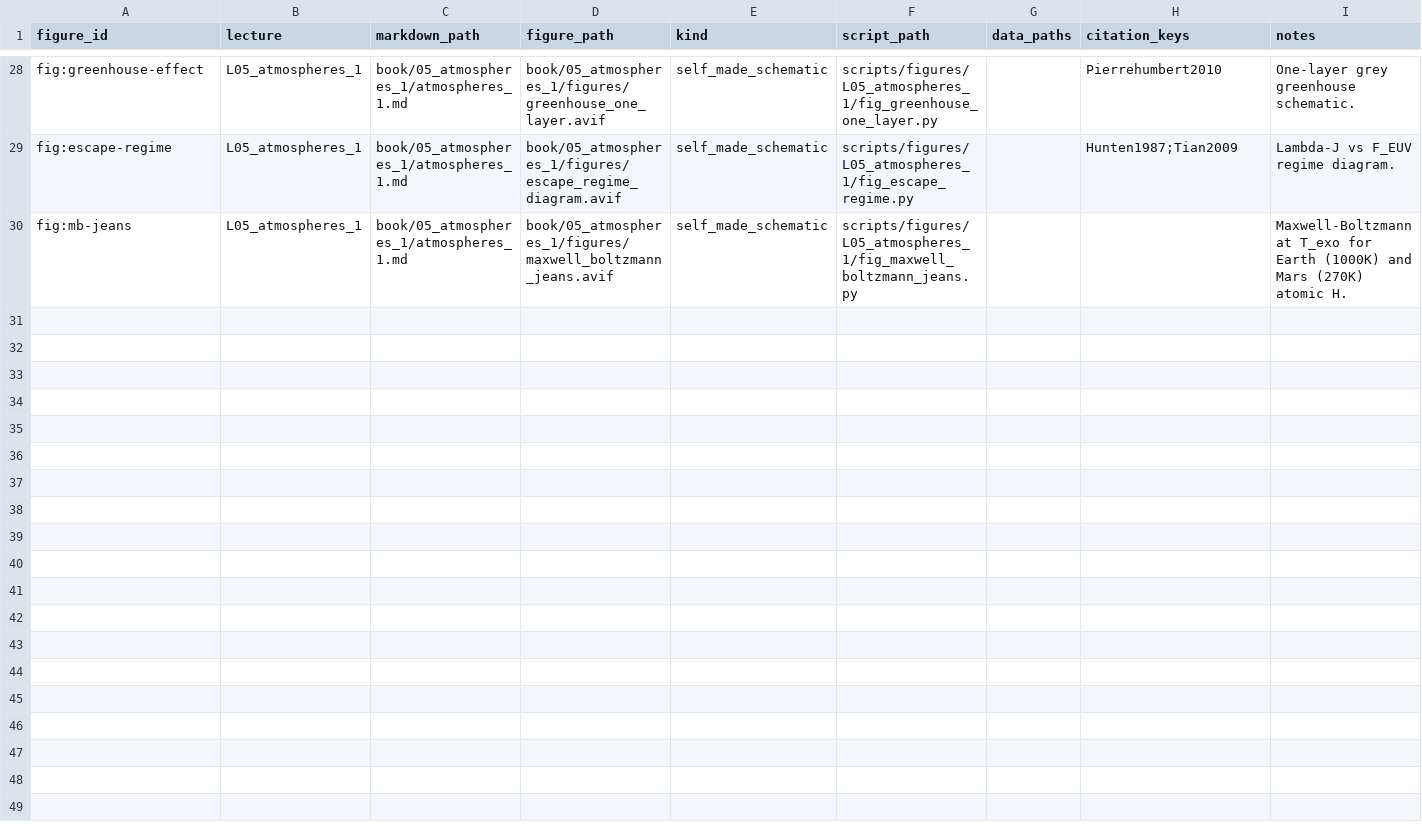
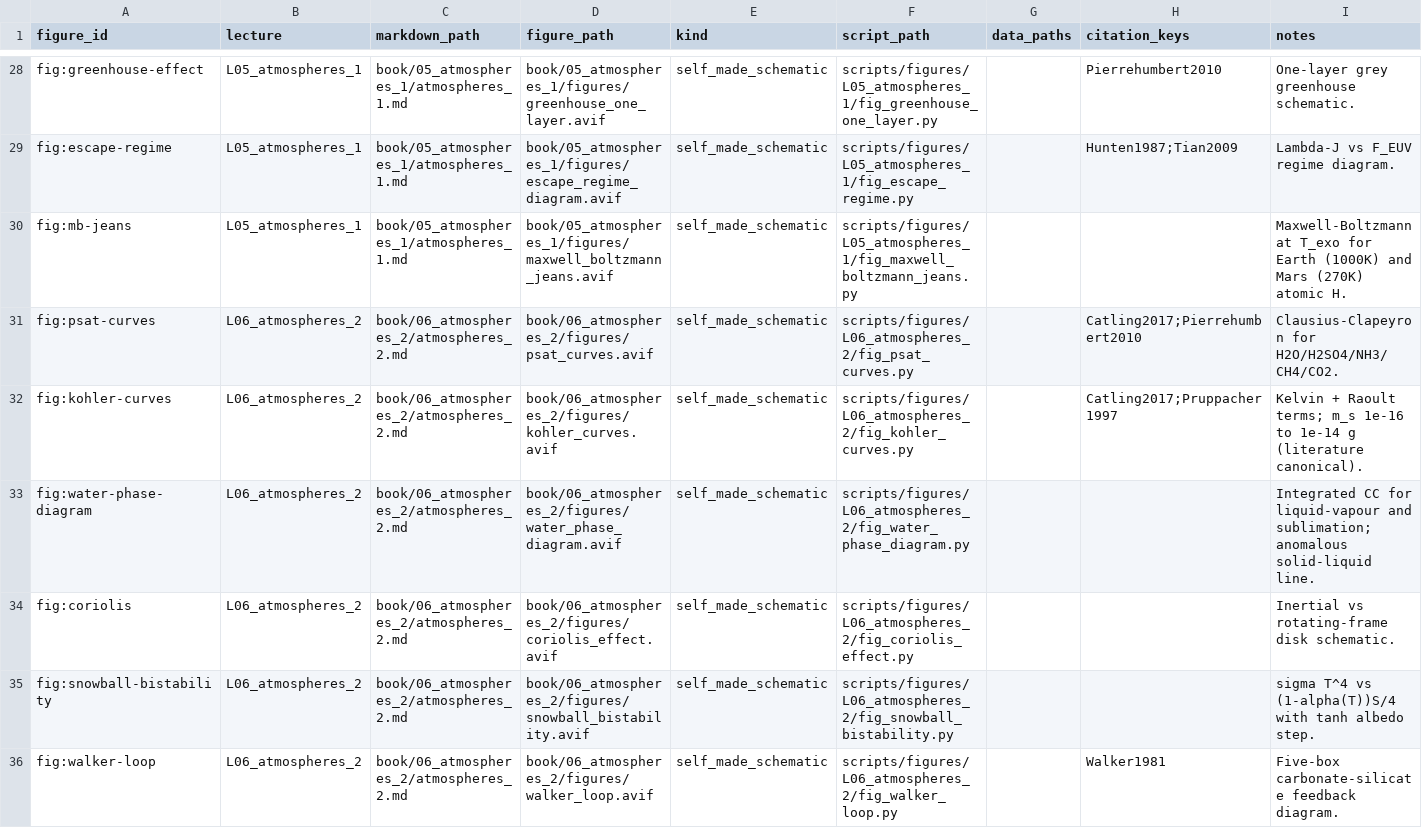
Before and after one commit to FormingWorlds/IntroductionToPlanetaryScience, a CSV file: scripts/figures/manifest.csv, drawn as a sheet; only a part is shown, gaps mark what is left out; the diff names each change by its address in the sheet, - before the commit and + after, or states it on an @@ line.

Commit message:
L06: reconstruct equation-based atmospheric-physics figures
Add six matplotlib reconstruction scripts for L06 equation-based
figures:

- fig:psat-curves (Clausius-Clapeyron for H2O / H2SO4 / NH3 / CH4
  / CO2-sublimation; tabulated latent heats and reference points)
- fig:kohler-curves (Kelvin + Raoult terms; canonical literature
  CCN mass range 10^-16 to 10^-14 g per Wallace & Hobbs / Pruppacher
  & Klett 1997; the L06 caption previously quoted 10^-19 to 10^-17
  g, which gives unphysical 1-13% activation supersaturations -
  caption updated to match the literature range and a new
  Pruppacher1997 BibTeX entry added)
- fig:water-phase-diagram (integrated Clausius-Clapeyron for
  liquid-vapour and sublimation; anomalous-slope solid-liquid line
  via dP/dT = L_fus/(T DeltaV) with negative DeltaV)
- fig:coriolis (two-panel disk schematic: inertial straight-line
  parcel + rotating-frame curving-right apparent path)
- fig:snowball-bistability (sigma T^4 vs (1-alpha(T)) S/4 with a
  tanh albedo step, three equilibria located numerically)
- fig:walker-loop (five-box carbonate-silicate feedback with edge-
  clipped arrows and explicit per-arrow signs; product = negative)

Defers data-driven L06 figures (venus-tz, hadley-observed, venus-
zonal-winds, solar-luminosity) for a future pass.

Captions updated; manifest.csv updated; references.bib gains
Pruppacher1997.

```diff
--- a/scripts/figures/manifest.csv
+++ b/scripts/figures/manifest.csv
+row 31: fig:psat-curves | L06_atmospheres_2 | book/06_atmospheres_2/atmospheres_2.md | book/06_atmospheres_2/figures/psat_curves.avif | self_made_schematic | scripts/figures/L06_atmospheres_2/fig_psat_curves.py |  | Catling2017;Pierrehumbert2010 | Clausius-Clapeyron for H2O/H2SO4/NH3/CH4/CO2.
+row 32: fig:kohler-curves | L06_atmospheres_2 | book/06_atmospheres_2/atmospheres_2.md | book/06_atmospheres_2/figures/kohler_curves.avif | self_made_schematic | scripts/figures/L06_atmospheres_2/fig_kohler_curves.py |  | Catling2017;Pruppacher1997 | Kelvin + Raoult terms; m_s 1e-16 to 1e-14 g (literature canonical).
+row 33: fig:water-phase-diagram | L06_atmospheres_2 | book/06_atmospheres_2/atmospheres_2.md | book/06_atmospheres_2/figures/water_phase_diagram.avif | self_made_schematic | scripts/figures/L06_atmospheres_2/fig_water_phase_diagram.py |  |  | Integrated CC for liquid-vapour and sublimation; anomalous solid-liquid line.
+row 34: fig:coriolis | L06_atmospheres_2 | book/06_atmospheres_2/atmospheres_2.md | book/06_atmospheres_2/figures/coriolis_effect.avif | self_made_schematic | scripts/figures/L06_atmospheres_2/fig_coriolis_effect.py |  |  | Inertial vs rotating-frame disk schematic.
+row 35: fig:snowball-bistability | L06_atmospheres_2 | book/06_atmospheres_2/atmospheres_2.md | book/06_atmospheres_2/figures/snowball_bistability.avif | self_made_schematic | scripts/figures/L06_atmospheres_2/fig_snowball_bistability.py |  |  | sigma T^4 vs (1-alpha(T))S/4 with tanh albedo step.
+row 36: fig:walker-loop | L06_atmospheres_2 | book/06_atmospheres_2/atmospheres_2.md | book/06_atmospheres_2/figures/walker_loop.avif | self_made_schematic | scripts/figures/L06_atmospheres_2/fig_walker_loop.py |  | Walker1981 | Five-box carbonate-silicate feedback diagram.
```
Also changed, not shown: 14 other files.
